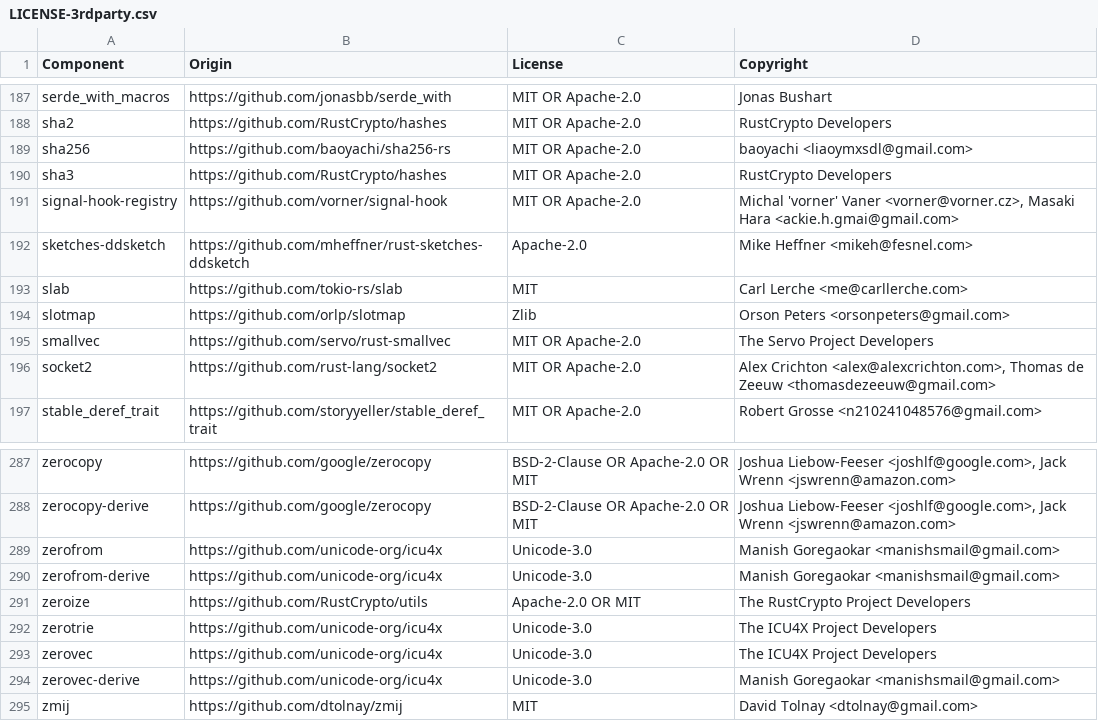
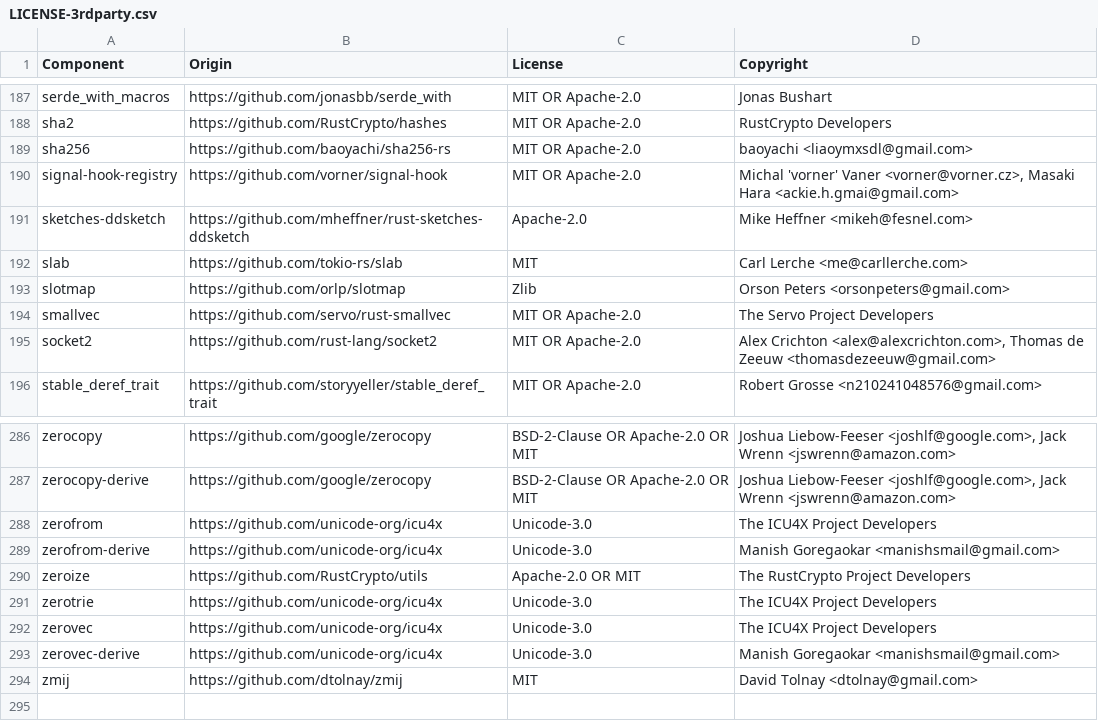
Before and after one commit to DataDog/dd-sensitive-data-scanner, a CSV file: sds/LICENSE-3rdparty.csv, drawn as a sheet; only a part is shown, gaps mark what is left out; the diff covers the shown part only.

```diff
--- a/sds/LICENSE-3rdparty.csv
+++ b/sds/LICENSE-3rdparty.csv
@@ -189,3 +189,2 @@ sha2,https://github.com/RustCrypto/hashes,MIT OR Apache-2.0,RustCrypto Developer
 sha256,https://github.com/baoyachi/sha256-rs,MIT OR Apache-2.0,baoyachi <liaoymxsdl@gmail.com>
-sha3,https://github.com/RustCrypto/hashes,MIT OR Apache-2.0,RustCrypto Developers
 signal-hook-registry,https://github.com/vorner/signal-hook,MIT OR Apache-2.0,"Michal 'vorner' Vaner <vorner@vorner.cz>, Masaki Hara <ackie.h.gmai@gmail.com>"
@@ -288,3 +287,3 @@ zerocopy,https://github.com/google/zerocopy,BSD-2-Clause OR Apache-2.0 OR MIT,"J
 zerocopy-derive,https://github.com/google/zerocopy,BSD-2-Clause OR Apache-2.0 OR MIT,"Joshua Liebow-Feeser <joshlf@google.com>, Jack Wrenn <jswrenn@amazon.com>"
-zerofrom,https://github.com/unicode-org/icu4x,Unicode-3.0,Manish Goregaokar <manishsmail@gmail.com>
+zerofrom,https://github.com/unicode-org/icu4x,Unicode-3.0,The ICU4X Project Developers
 zerofrom-derive,https://github.com/unicode-org/icu4x,Unicode-3.0,Manish Goregaokar <manishsmail@gmail.com>
```
Also changed, not shown: 3 added rows and 3 removed rows elsewhere in this file.
